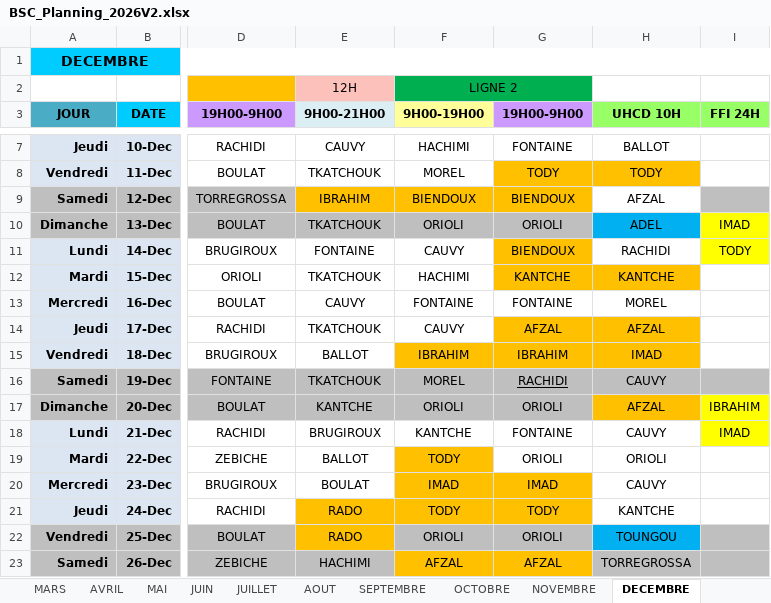
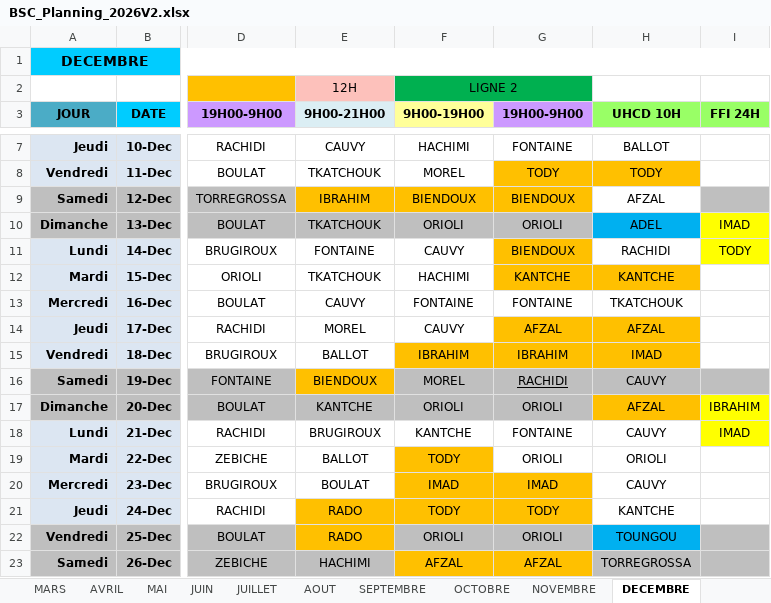
Before and after one commit to remytor-ux/planning-bsc-2026, an Excel workbook: data/BSC_Planning_2026V2.xlsx, sheet DECEMBRE, drawn as a sheet; only a part is shown, gaps mark what is left out; values as stored, in another font and other column widths than the file's, no borders; the diff covers the shown part only; the diff names each change by its address in the sheet, - before the commit and + after, or states it on an @@ line.

Commit message:
Sync planning depuis OneDrive

```diff
--- a/data/BSC_Planning_2026V2.xlsx (sheet DECEMBRE)
+++ b/data/BSC_Planning_2026V2.xlsx (sheet DECEMBRE)
-H13 (UHCD 10H): MOREL
+H13 (UHCD 10H): TKATCHOUK
-E14 (9H00-21H00): TKATCHOUK
+E14 (9H00-21H00): MOREL
-E16 (9H00-21H00): TKATCHOUK
+E16 (9H00-21H00): BIENDOUX
-E16 fill: #BFBFBF
+E16 fill: #FFC000
```
Also changed, not shown: 20 edited cells elsewhere in this sheet.
